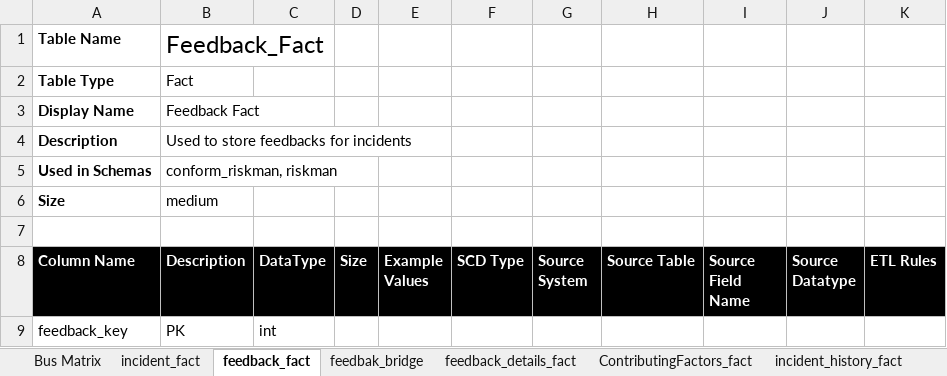
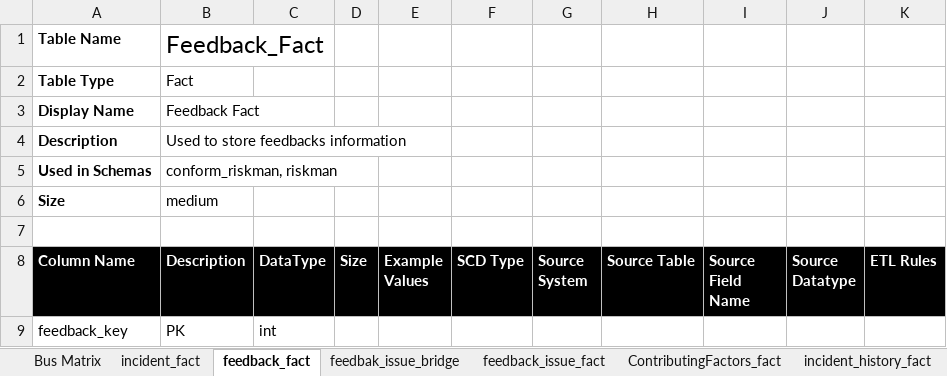
Before and after one commit to anglicaresa/ReportingWarehouse, an Excel workbook: Matrix_Bus/RiskMan Bus Matrix.xlsx, sheet feedback_fact, drawn as a sheet; only a part is shown; values as stored, in another font and other column widths than the file's, no borders; the diff covers the shown part only; the diff names each change by its address in the sheet, - before the commit and + after, or states it on an @@ line.

Commit message:
update etl and matrix bus for feedbak module in riskman data mart.

```diff
--- a/Matrix_Bus/RiskMan Bus Matrix.xlsx (sheet feedback_fact)
+++ b/Matrix_Bus/RiskMan Bus Matrix.xlsx (sheet feedback_fact)
-sheet tab: feedbak_bridge
+sheet tab: feedbak_issue_bridge
-sheet tab: feedback_details_fact
+sheet tab: feedback_issue_fact
-B4 (Description): Used to store feedbacks for incidents
+B4 (Description): Used to store feedbacks information
```
Also changed, not shown: 25 added rows, 34 removed rows, 10 edited cells and cell formats elsewhere in this sheet, sheet feedbak_issue_bridge, sheet feedback_issue_fact, 1 other file.
